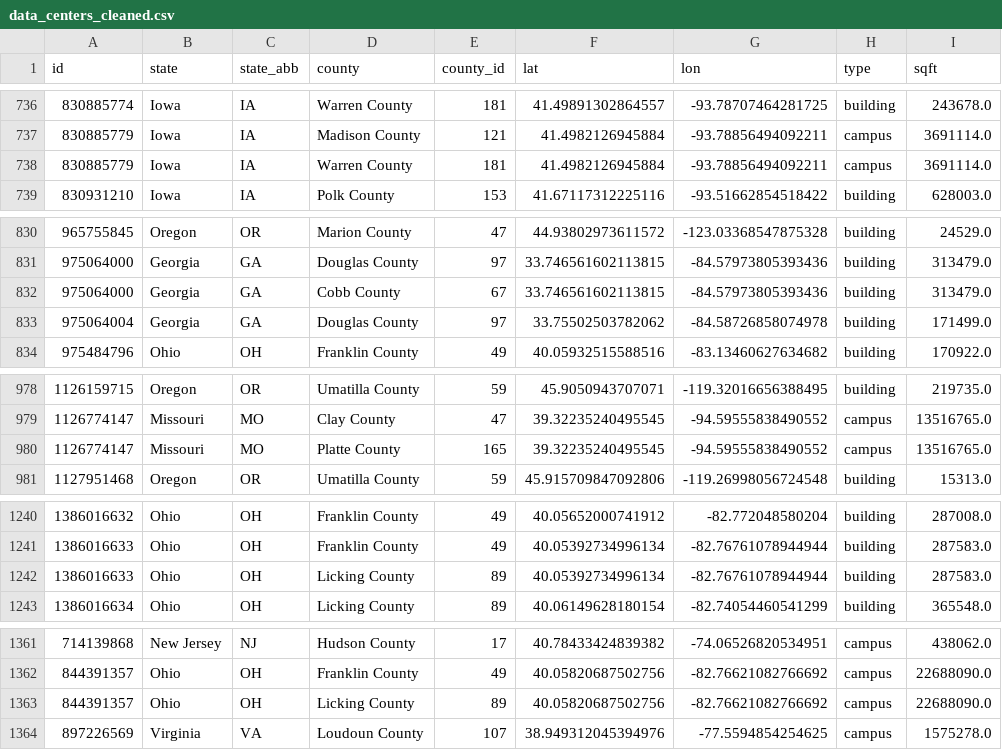
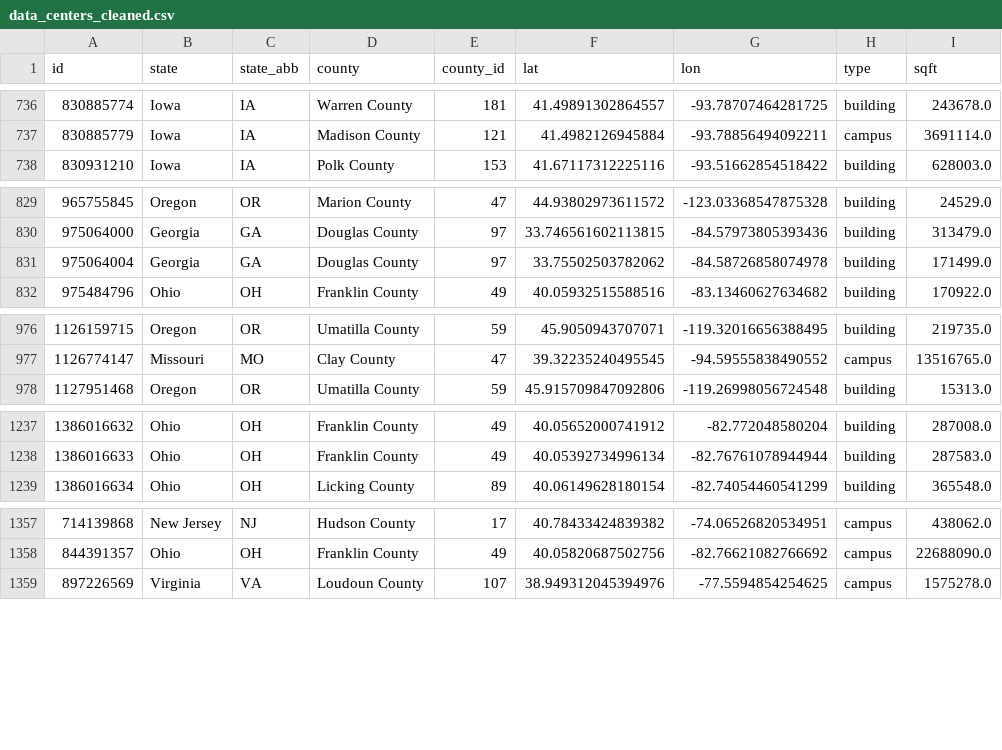
Before and after one commit to dorothykh4/datacenters_for_social_good, a CSV file: data_centers_cleaned.csv, drawn as a sheet; only a part is shown, gaps mark what is left out; the diff names each change by its address in the sheet, - before the commit and + after, or states it on an @@ line.

```diff
--- a/data_centers_cleaned.csv
+++ b/data_centers_cleaned.csv
-row 738: 830885779 | Iowa | IA | Warren County | 181 | 41.4982126945884 | -93.78856494092211 | campus | 3691114.0
-row 832: 975064000 | Georgia | GA | Cobb County | 67 | 33.746561602113815 | -84.57973805393436 | building | 313479.0
-row 980: 1126774147 | Missouri | MO | Platte County | 165 | 39.32235240495545 | -94.59555838490552 | campus | 13516765.0
-row 1242: 1386016633 | Ohio | OH | Licking County | 89 | 40.05392734996134 | -82.76761078944944 | building | 287583.0
-row 1363: 844391357 | Ohio | OH | Licking County | 89 | 40.05820687502756 | -82.76621082766692 | campus | 22688090.0
```
Also changed, not shown: 14 other files.
